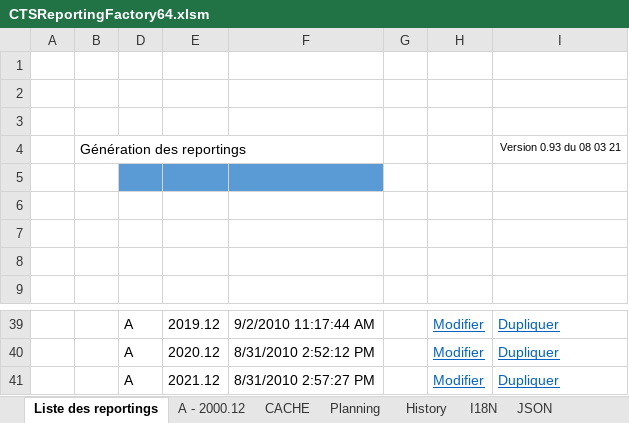
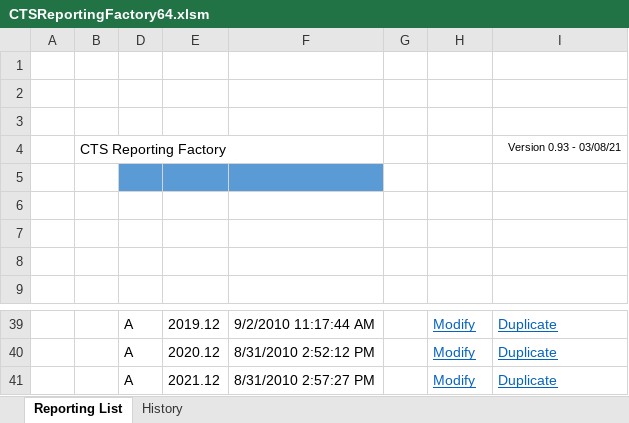
Before and after one commit to CTStation/CTSWeb, an Excel workbook: Client/CTSReportingFactory64.xlsm, sheet Reporting List, drawn as a sheet; only a part is shown, gaps mark what is left out; values as stored, in another font and other column widths than the file's, no borders; charts and pictures and table styles not drawn; removed rows and columns are numbered as before the commit, all else as after; the diff covers the shown part only; the diff names each change by its address in the sheet, - before the commit and + after, or states it on an @@ line.

Commit message:
Duplicate standalone

```diff
--- a/Client/CTSReportingFactory64.xlsm (sheet Reporting List)
+++ b/Client/CTSReportingFactory64.xlsm (sheet Reporting List)
-sheet tab: Liste des reportings
+sheet tab: Reporting List
-sheet tab: A - 2000.12
@@ sheet tab hidden: CACHE @@
@@ sheet tab hidden: Planning @@
@@ sheet tab hidden: I18N @@
@@ sheet tab hidden: JSON @@
-row 4:  | Génération des reportings |  |  |  |  |  | Version 0.93 du 08 03 21
+row 4:  | CTS Reporting Factory |  |  |  |  |  | Version 0.93 - 03/08/21
-H39:H41: Modifier
+H39:H41: Modify
-I39:I41: Dupliquer
+I39:I41: Duplicate
```
Also changed, not shown: 51 edited cells elsewhere in this sheet, other sheet tabs, hidden cells, charts or pictures.
